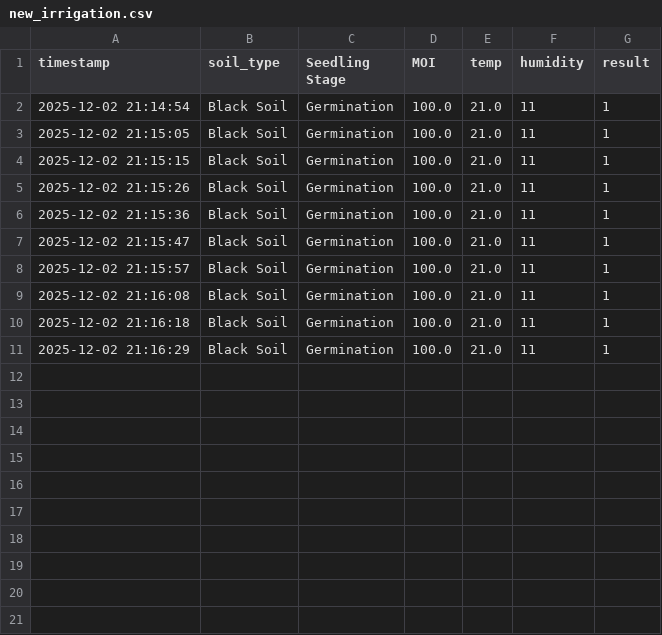
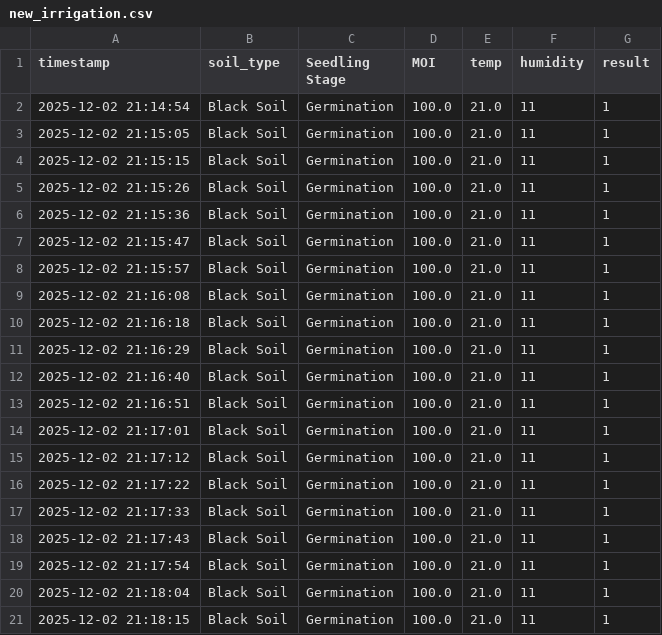
Before and after one commit to Harshavardhan200/EDgeML_Irrigation_health, a CSV file: data/new_irrigation.csv, drawn as a sheet.

Commit message:
Auto-update data/new_irrigation.csv

```diff
--- a/data/new_irrigation.csv
+++ b/data/new_irrigation.csv
@@ -11 +11,11 @@ timestamp,soil_type,Seedling Stage,MOI,temp,humidity,result
 2025-12-02 21:16:29,Black Soil,Germination,100.0,21.0,11,1
+2025-12-02 21:16:40,Black Soil,Germination,100.0,21.0,11,1
+2025-12-02 21:16:51,Black Soil,Germination,100.0,21.0,11,1
+2025-12-02 21:17:01,Black Soil,Germination,100.0,21.0,11,1
+2025-12-02 21:17:12,Black Soil,Germination,100.0,21.0,11,1
+2025-12-02 21:17:22,Black Soil,Germination,100.0,21.0,11,1
+2025-12-02 21:17:33,Black Soil,Germination,100.0,21.0,11,1
+2025-12-02 21:17:43,Black Soil,Germination,100.0,21.0,11,1
+2025-12-02 21:17:54,Black Soil,Germination,100.0,21.0,11,1
+2025-12-02 21:18:04,Black Soil,Germination,100.0,21.0,11,1
+2025-12-02 21:18:15,Black Soil,Germination,100.0,21.0,11,1
```
